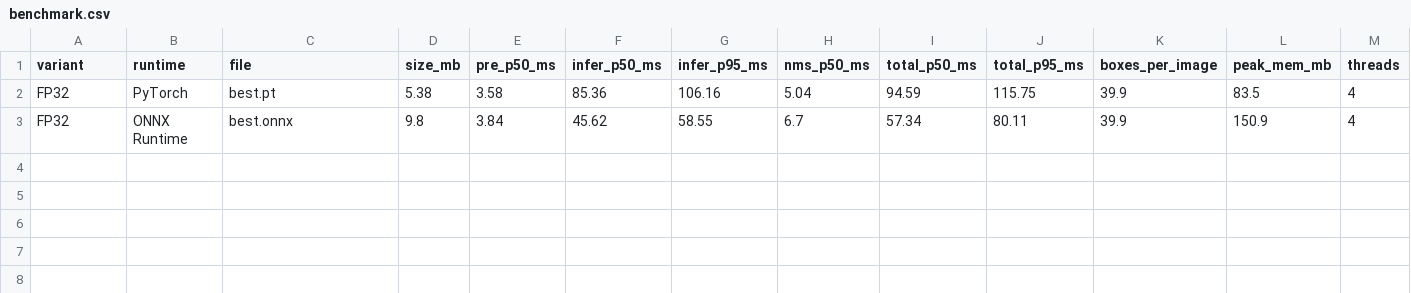
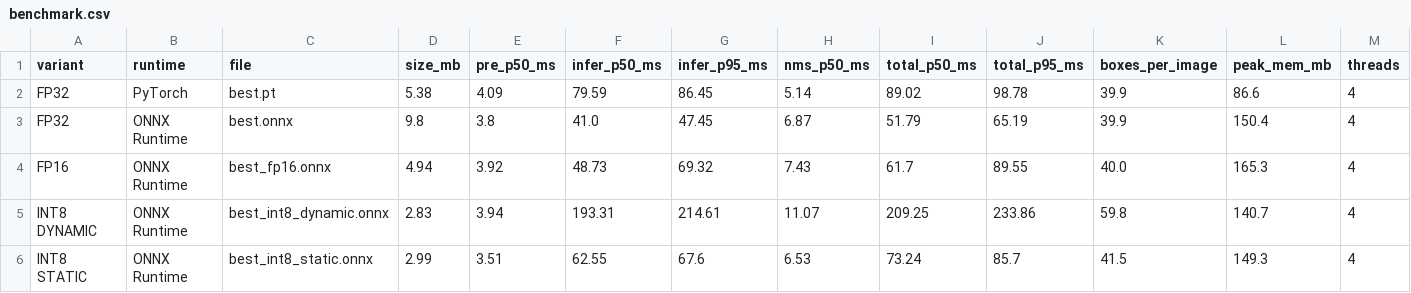
Before and after one commit to mttrin93/aerial-edge, a CSV file: results/benchmark.csv, drawn as a sheet.

```diff
--- a/results/benchmark.csv
+++ b/results/benchmark.csv
@@ -1,3 +1,6 @@
 variant,runtime,file,size_mb,pre_p50_ms,infer_p50_ms,infer_p95_ms,nms_p50_ms,total_p50_ms,total_p95_ms,boxes_per_image,peak_mem_mb,threads
-FP32,PyTorch,best.pt,5.38,3.58,85.36,106.16,5.04,94.59,115.75,39.9,83.5,4
-FP32,ONNX Runtime,best.onnx,9.8,3.84,45.62,58.55,6.7,57.34,80.11,39.9,150.9,4
+FP32,PyTorch,best.pt,5.38,4.09,79.59,86.45,5.14,89.02,98.78,39.9,86.6,4
+FP32,ONNX Runtime,best.onnx,9.8,3.8,41.0,47.45,6.87,51.79,65.19,39.9,150.4,4
+FP16,ONNX Runtime,best_fp16.onnx,4.94,3.92,48.73,69.32,7.43,61.7,89.55,40.0,165.3,4
+INT8 DYNAMIC,ONNX Runtime,best_int8_dynamic.onnx,2.83,3.94,193.31,214.61,11.07,209.25,233.86,59.8,140.7,4
+INT8 STATIC,ONNX Runtime,best_int8_static.onnx,2.99,3.51,62.55,67.6,6.53,73.24,85.7,41.5,149.3,4
```
Also changed, not shown: 9 other files.
